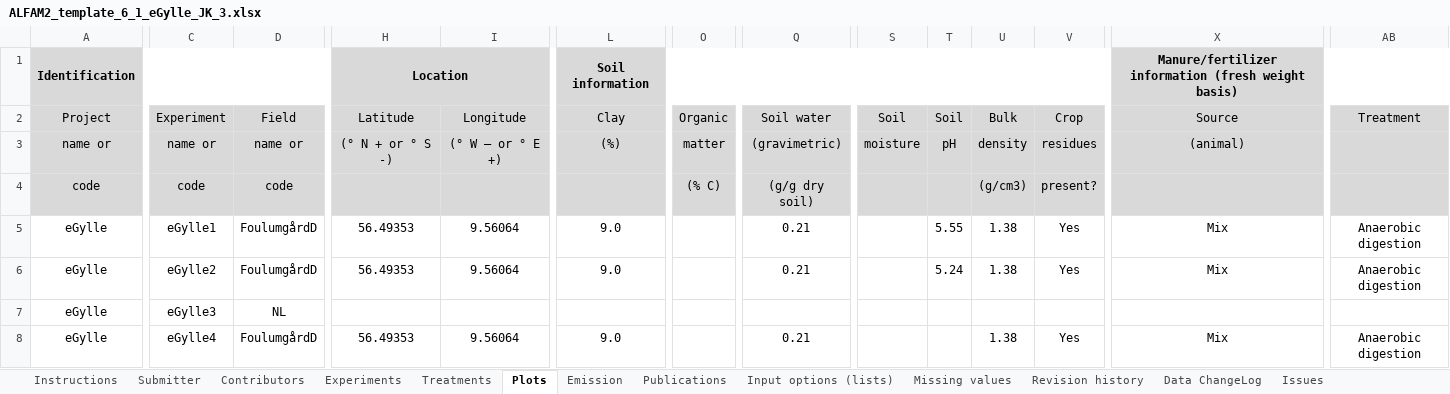
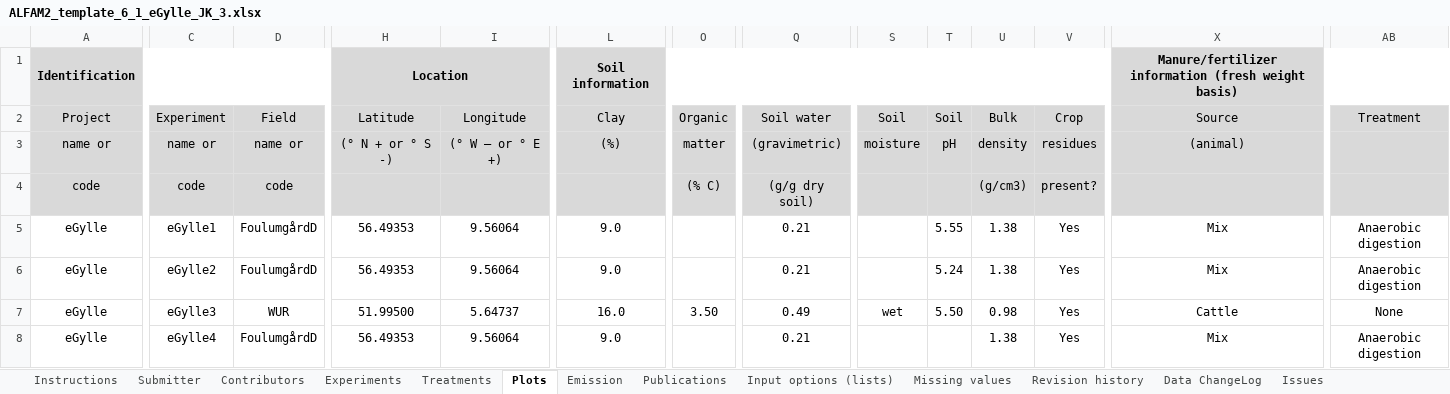
Before and after one commit to AU-BCE-EE/ALFAM2-data, an Excel workbook: data-submitted/03/AU/ALFAM2_template_6_1_eGylle_JK_3.xlsx, sheet Plots, drawn as a sheet; only a part is shown, gaps mark what is left out; values as stored, in another font and other column widths than the file's, no borders; the diff covers the shown part only; the diff names each change by its address in the sheet, - before the commit and + after, or states it on an @@ line.

```diff
--- a/data-submitted/03/AU/ALFAM2_template_6_1_eGylle_JK_3.xlsx (sheet Plots)
+++ b/data-submitted/03/AU/ALFAM2_template_6_1_eGylle_JK_3.xlsx (sheet Plots)
-D7 (Field): NL
+D7 (Field): WUR
-H7 (Latitude): (empty)
+H7 (Latitude): 51.99500
-I7 (Longitude): (empty)
+I7 (Longitude): 5.64737
-L7 (Clay): (empty)
+L7 (Clay): 16.0
-O7 (Organic): (empty)
+O7 (Organic): 3.50
-Q7 (Soil water): (empty)
+Q7 (Soil water): 0.49
-S7 (Soil): (empty)
+S7 (Soil): wet
-T7 (Soil): (empty)
+T7 (Soil): 5.50
-U7 (Bulk): (empty)
+U7 (Bulk): 0.98
-V7 (Crop): (empty)
+V7 (Crop): Yes
-X7 (Source): (empty)
+X7 (Source): Cattle
-AB7 (Treatment): (empty)
+AB7 (Treatment): None
```
Also changed, not shown: 2 edited cells elsewhere in this sheet, sheet Data ChangeLog, 2 other files.
